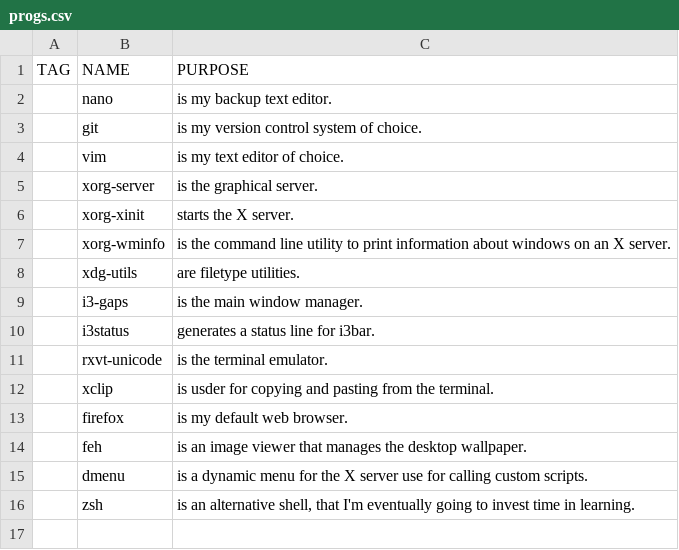
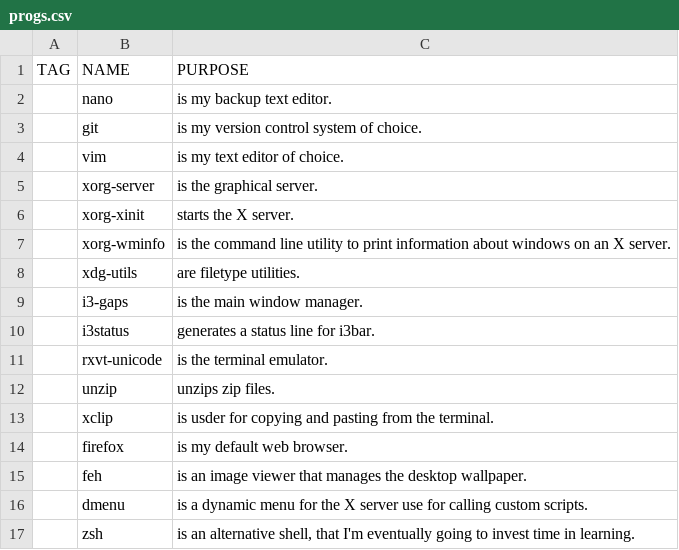
Before and after one commit to BenMerken/linux-bootstrap, a CSV file: progs.csv, drawn as a sheet; the diff names each change by its address in the sheet, - before the commit and + after, or states it on an @@ line.

Commit message:
Add unzip to progs.csv.

```diff
--- a/progs.csv
+++ b/progs.csv
+row 12:  | unzip | unzips zip files.
```
